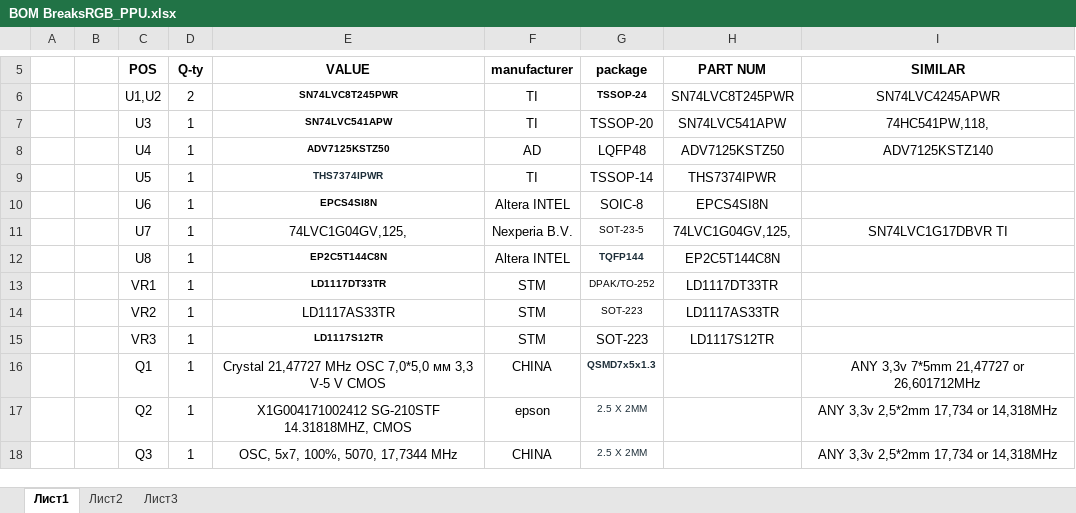
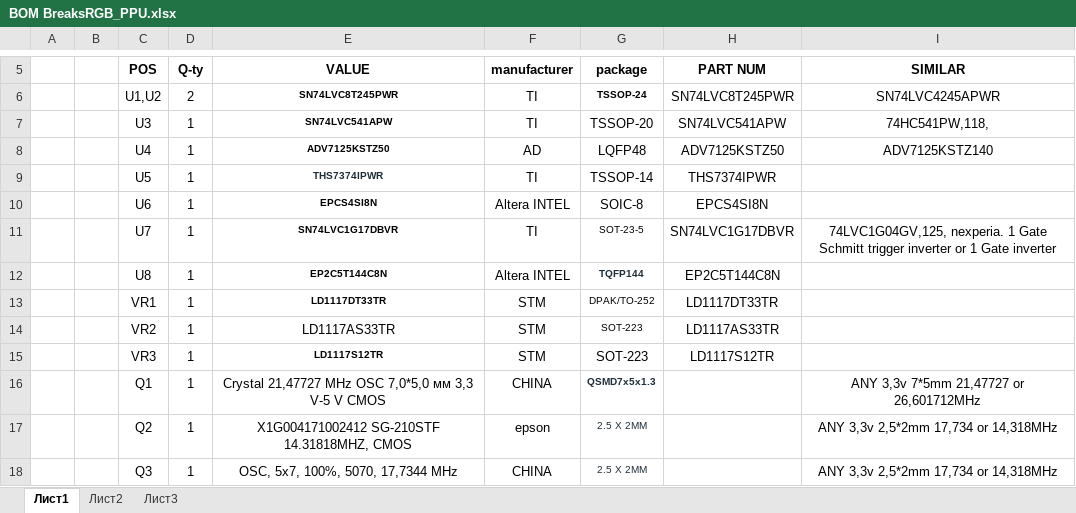
Before and after one commit to andkorzh/RP2C02-7-, an Excel workbook: PCB/BOM BreaksRGB_PPU.xlsx, sheet Лист1, drawn as a sheet; only a part is shown, gaps mark what is left out; values as stored, in another font and other column widths than the file's, no borders; the diff names each change by its address in the sheet, - before the commit and + after, or states it on an @@ line.

Commit message:
Add files via upload

```diff
--- a/PCB/BOM BreaksRGB_PPU.xlsx (sheet Лист1)
+++ b/PCB/BOM BreaksRGB_PPU.xlsx (sheet Лист1)
-E11 (VALUE): 74LVC1G04GV,125,
+E11 (VALUE): SN74LVC1G17DBVR
-E11 bold: off
+E11 bold: on, text size: smaller
-F11 (manufacturer): Nexperia B.V.
+F11 (manufacturer): TI
-H11 (PART NUM): 74LVC1G04GV,125,
+H11 (PART NUM): SN74LVC1G17DBVR
-I11 (SIMILAR): SN74LVC1G17DBVR TI
+I11 (SIMILAR): 74LVC1G04GV,125, nexperia. 1 Gate Schmitt trigger inverter or 1 Gate inverter
```
